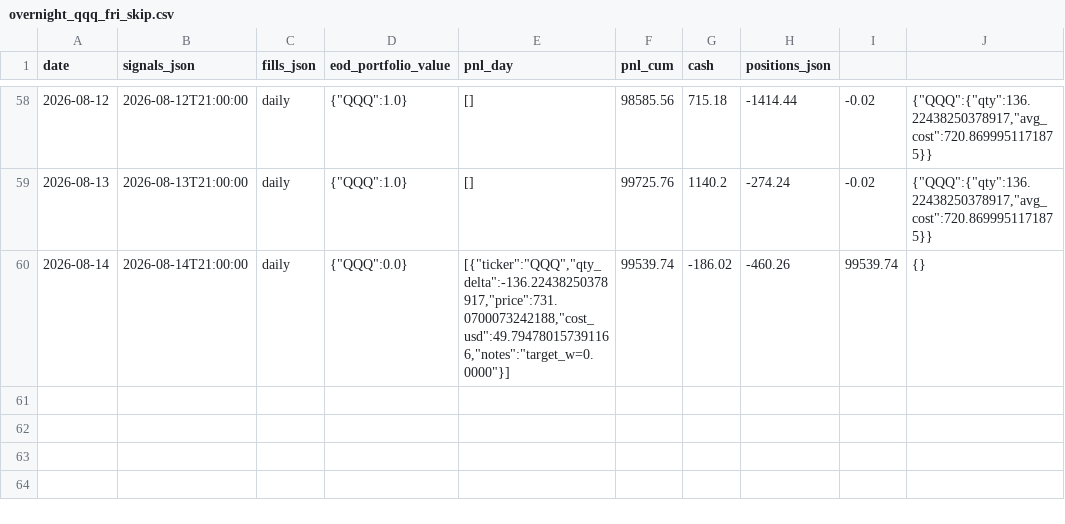
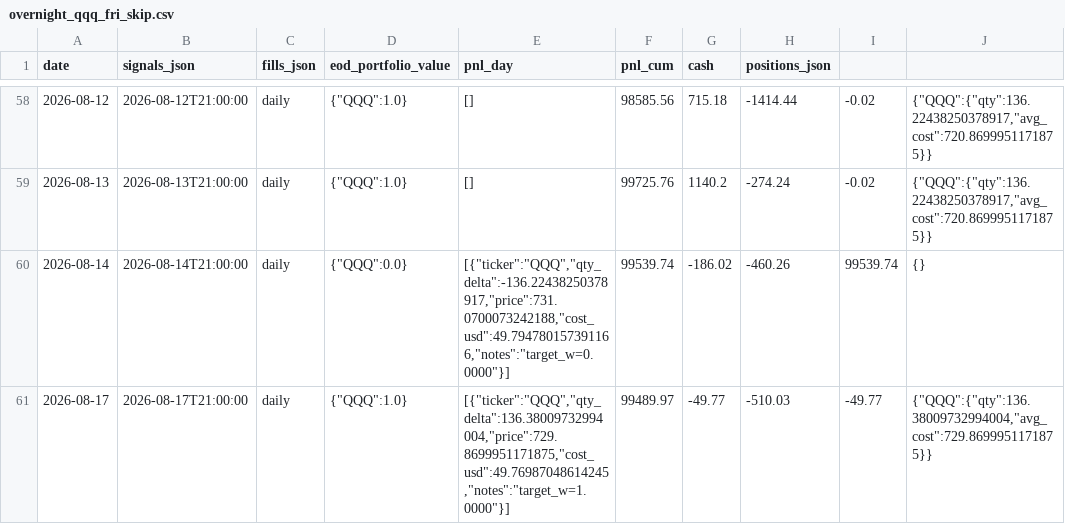
Before and after one commit to romandrianov-pixel/paper-trading-track-record, a CSV file: daily/overnight_qqq_fri_skip.csv, drawn as a sheet; only a part is shown, gaps mark what is left out.

```diff
--- a/daily/overnight_qqq_fri_skip.csv
+++ b/daily/overnight_qqq_fri_skip.csv
@@ -60 +60,2 @@ date,signals_json,fills_json,eod_portfolio_value,pnl_day,pnl_cum,cash,positions_
 2026-08-14,2026-08-14T21:00:00,daily,"{""QQQ"":0.0}","[{""ticker"":""QQQ"",""qty_delta"":-136.22438250378917,""price"":731.0700073242188,""cost_usd"":49.794780157391166,""notes"":""target_w=0.0000""}]",99539.74,-186.02,-460.26,99539.74,{}
+2026-08-17,2026-08-17T21:00:00,daily,"{""QQQ"":1.0}","[{""ticker"":""QQQ"",""qty_delta"":136.38009732994004,""price"":729.8699951171875,""cost_usd"":49.76987048614245,""notes"":""target_w=1.0000""}]",99489.97,-49.77,-510.03,-49.77,"{""QQQ"":{""qty"":136.38009732994004,""avg_cost"":729.8699951171875}}"
```
Also changed, not shown: daily/donchian_crypto.csv, daily/four_way/portfolio_daily.csv, 45 other files.
